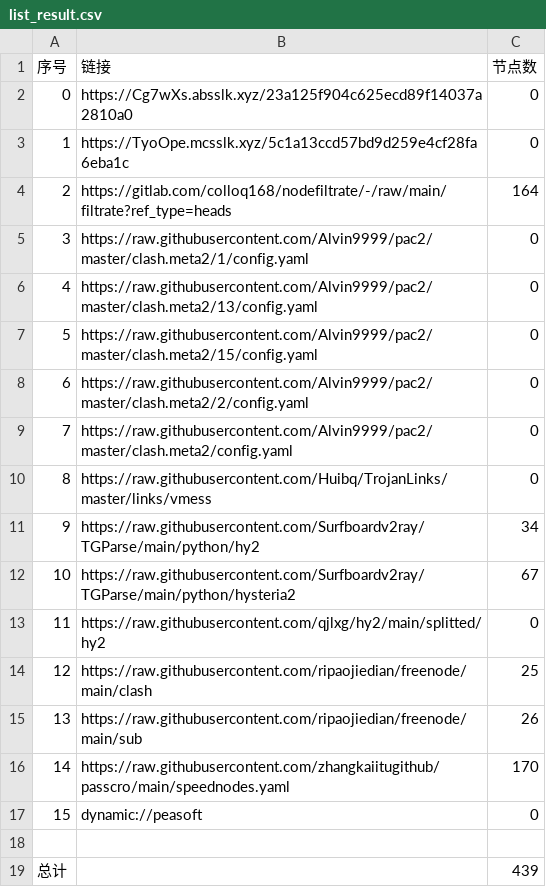
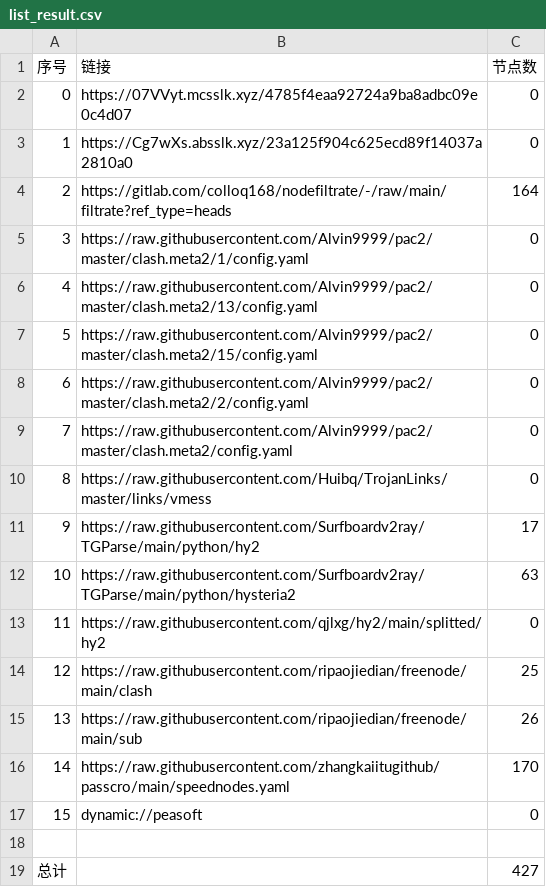
Before and after one commit to wnsnnnmwlls/AutoMergePublicNodes, a CSV file: list_result.csv, drawn as a sheet.

```diff
--- a/list_result.csv
+++ b/list_result.csv
@@ -1,4 +1,4 @@
 序号,链接,节点数
-0,https://Cg7wXs.absslk.xyz/23a125f904c625ecd89f14037a2810a0,0
-1,https://TyoOpe.mcsslk.xyz/5c1a13ccd57bd9d259e4cf28fa6eba1c,0
+0,https://07VVyt.mcsslk.xyz/4785f4eaa92724a9ba8adbc09e0c4d07,0
+1,https://Cg7wXs.absslk.xyz/23a125f904c625ecd89f14037a2810a0,0
 2,https://gitlab.com/colloq168/nodefiltrate/-/raw/main/filtrate?ref_type=heads,164
@@ -10,4 +10,4 @@
 8,https://raw.githubusercontent.com/Huibq/TrojanLinks/master/links/vmess,0
-9,https://raw.githubusercontent.com/Surfboardv2ray/TGParse/main/python/hy2,34
-10,https://raw.githubusercontent.com/Surfboardv2ray/TGParse/main/python/hysteria2,67
+9,https://raw.githubusercontent.com/Surfboardv2ray/TGParse/main/python/hy2,17
+10,https://raw.githubusercontent.com/Surfboardv2ray/TGParse/main/python/hysteria2,63
 11,https://raw.githubusercontent.com/qjlxg/hy2/main/splitted/hy2,0
@@ -18,2 +18,2 @@
 
-总计,,439
+总计,,427
```
Also changed, not shown: 11 other files.
